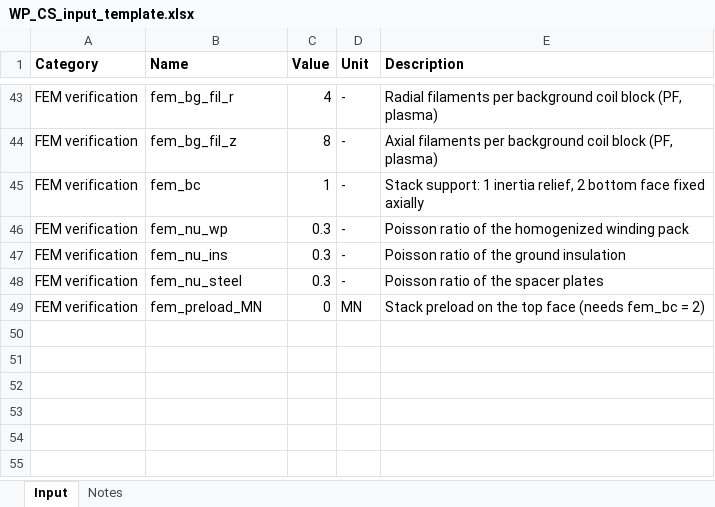
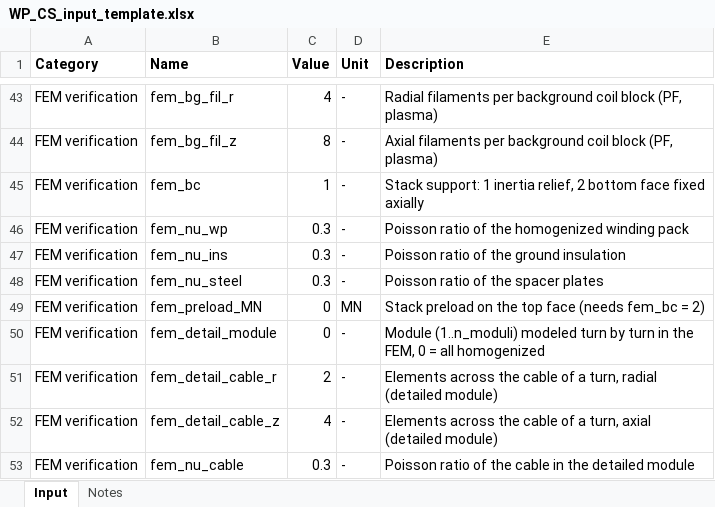
Before and after one commit to lorenzo1692/Progetti, an Excel workbook: MADE-2.0/matlab/CS/input/WP_CS_input_template.xlsx, sheet Input, drawn as a sheet; only a part is shown, gaps mark what is left out; values as stored, in another font and other column widths than the file's, no borders; the diff names each change by its address in the sheet, - before the commit and + after, or states it on an @@ line.

```diff
--- a/MADE-2.0/matlab/CS/input/WP_CS_input_template.xlsx (sheet Input)
+++ b/MADE-2.0/matlab/CS/input/WP_CS_input_template.xlsx (sheet Input)
+row 50: FEM verification | fem_detail_module | 0 | - | Module (1..n_moduli) modeled turn by turn in the FEM, 0 = all homogenized
+row 51: FEM verification | fem_detail_cable_r | 2 | - | Elements across the cable of a turn, radial (detailed module)
+row 52: FEM verification | fem_detail_cable_z | 4 | - | Elements across the cable of a turn, axial (detailed module)
+row 53: FEM verification | fem_nu_cable | 0.3 | - | Poisson ratio of the cable in the detailed module
```
Also changed, not shown: 9 other files.
